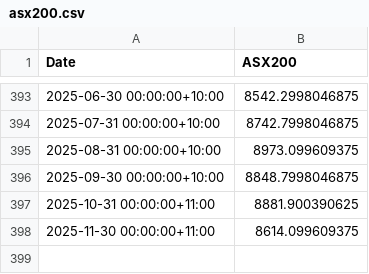
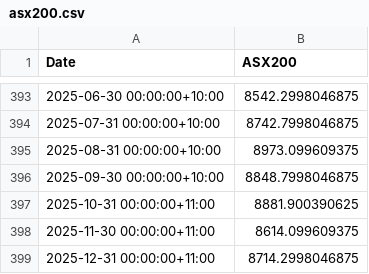
Before and after one commit to darcyedmiston/aus-macro-asx, a CSV file: data/asx200.csv, drawn as a sheet; only a part is shown, gaps mark what is left out; the diff names each change by its address in the sheet, - before the commit and + after, or states it on an @@ line.

```diff
--- a/data/asx200.csv
+++ b/data/asx200.csv
+row 399: 2025-12-31 00:00:00+11:00 | 8714.2998046875
```
Also changed, not shown: 4 other files.
